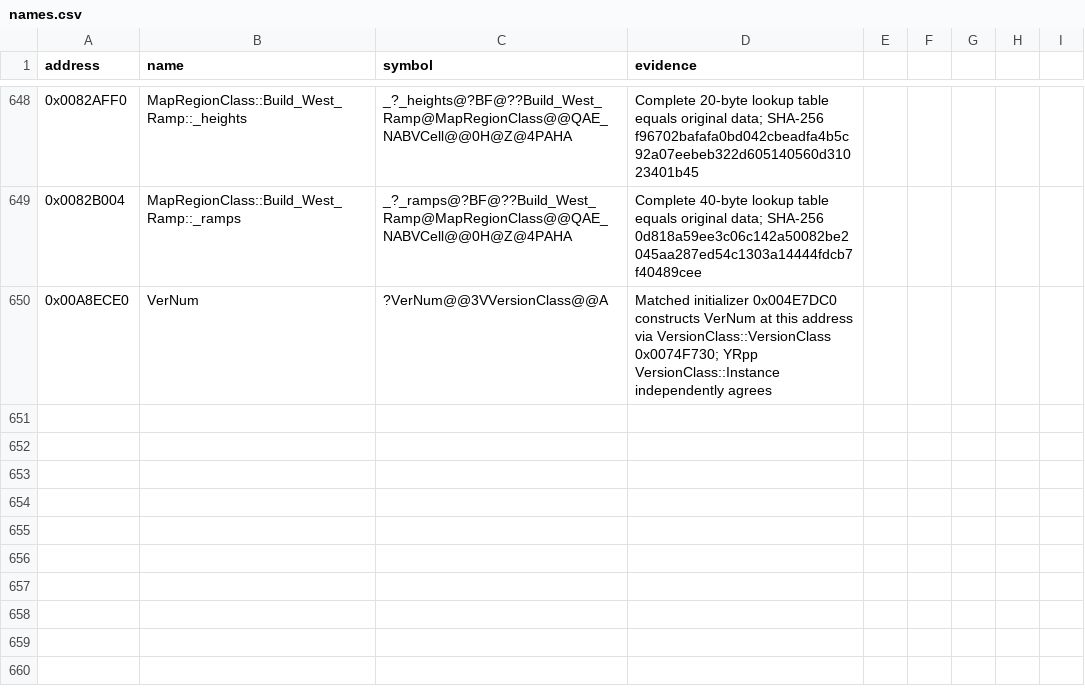
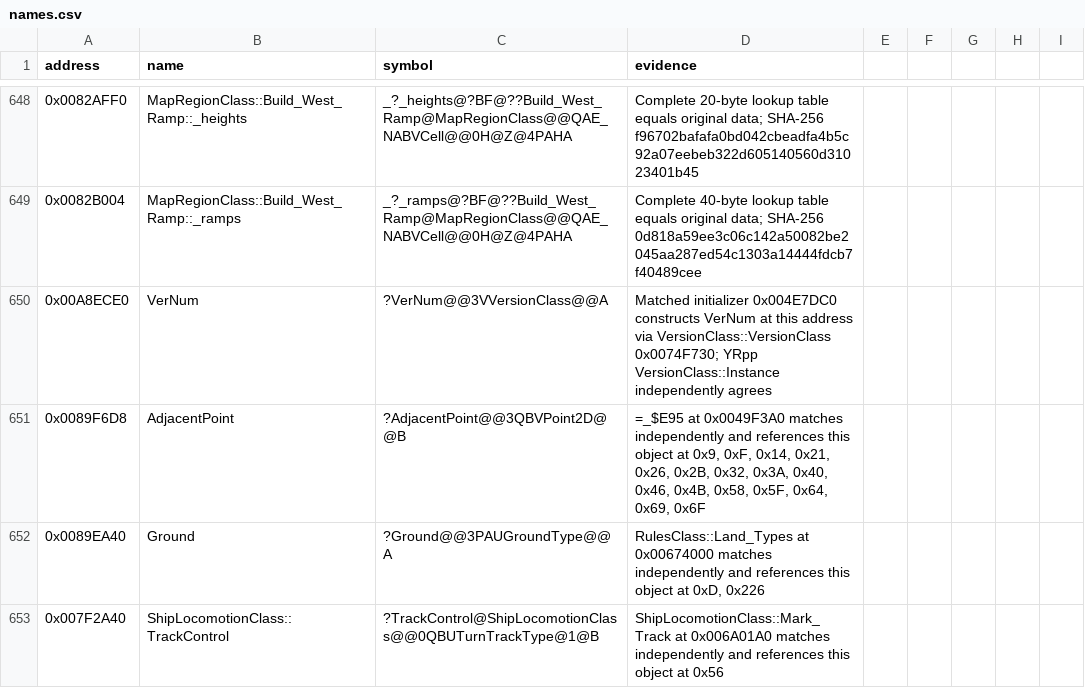
Before and after one commit to gibbo101/ra2-decomp, a CSV file: data/names.csv, drawn as a sheet; only a part is shown, gaps mark what is left out; the diff names each change by its address in the sheet, - before the commit and + after, or states it on an @@ line.

Commit message:
Restore ShipLocomotionClass::Start_Of_Move

```diff
--- a/data/names.csv
+++ b/data/names.csv
+row 651: 0x0089F6D8 | AdjacentPoint | ?AdjacentPoint@@3QBVPoint2D@@B | =_$E95 at 0x0049F3A0 matches independently and references this object at 0x9, 0xF, 0x14, 0x21, 0x26, 0x2B, 0x32, 0x3A, 0x40, 0x46, 0x4B, 0x58, 0x5F, 0x64, 0x69, 0x6F
+row 652: 0x0089EA40 | Ground | ?Ground@@3PAUGroundType@@A | RulesClass::Land_Types at 0x00674000 matches independently and references this object at 0xD, 0x226
+row 653: 0x007F2A40 | ShipLocomotionClass::TrackControl | ?TrackControl@ShipLocomotionClass@@0QBUTurnTrackType@1@B | ShipLocomotionClass::Mark_Track at 0x006A01A0 matches independently and references this object at 0x56
```
Also changed, not shown: 2 other files.
